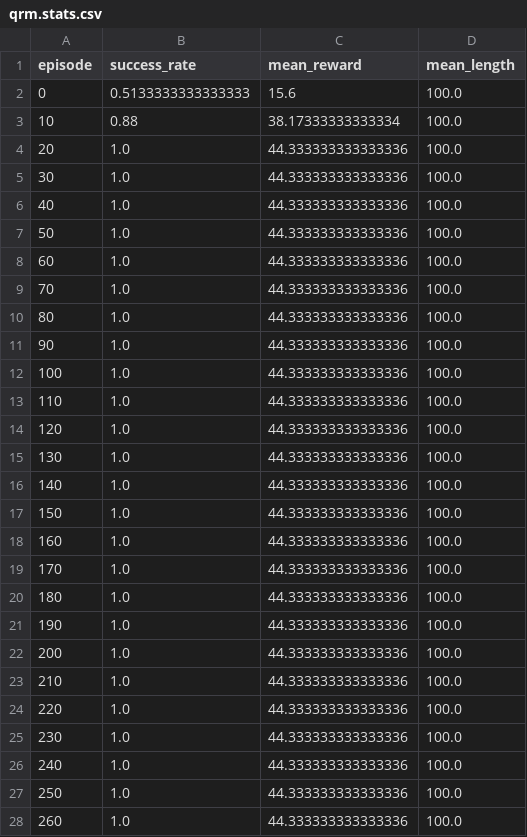
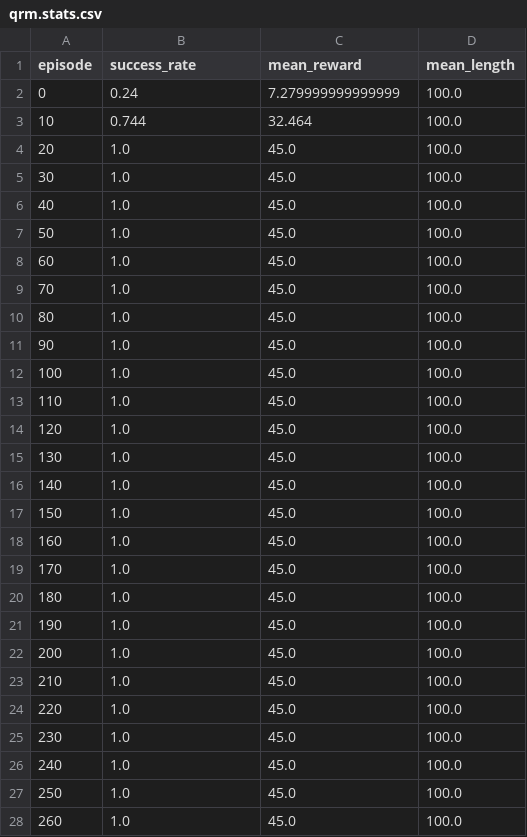
Before and after one commit to Hadi-PartoviAria/Epistemic_RL, a CSV file: chop_cup_rl/results_comparison/qrm.stats.csv, drawn as a sheet; only a part is shown; the diff covers the shown part only.

```diff
--- a/chop_cup_rl/results_comparison/qrm.stats.csv
+++ b/chop_cup_rl/results_comparison/qrm.stats.csv
@@ -1,28 +1,28 @@
 episode,success_rate,mean_reward,mean_length
-0,0.5133333333333333,15.6,100.0
-10,0.88,38.17333333333334,100.0
-20,1.0,44.333333333333336,100.0
-30,1.0,44.333333333333336,100.0
-40,1.0,44.333333333333336,100.0
-50,1.0,44.333333333333336,100.0
-60,1.0,44.333333333333336,100.0
-70,1.0,44.333333333333336,100.0
-80,1.0,44.333333333333336,100.0
-90,1.0,44.333333333333336,100.0
-100,1.0,44.333333333333336,100.0
-110,1.0,44.333333333333336,100.0
-120,1.0,44.333333333333336,100.0
-130,1.0,44.333333333333336,100.0
-140,1.0,44.333333333333336,100.0
-150,1.0,44.333333333333336,100.0
-160,1.0,44.333333333333336,100.0
-170,1.0,44.333333333333336,100.0
-180,1.0,44.333333333333336,100.0
-190,1.0,44.333333333333336,100.0
-200,1.0,44.333333333333336,100.0
-210,1.0,44.333333333333336,100.0
-220,1.0,44.333333333333336,100.0
-230,1.0,44.333333333333336,100.0
-240,1.0,44.333333333333336,100.0
-250,1.0,44.333333333333336,100.0
-260,1.0,44.333333333333336,100.0
+0,0.24,7.279999999999999,100.0
+10,0.744,32.464,100.0
+20,1.0,45.0,100.0
+30,1.0,45.0,100.0
+40,1.0,45.0,100.0
+50,1.0,45.0,100.0
+60,1.0,45.0,100.0
+70,1.0,45.0,100.0
+80,1.0,45.0,100.0
+90,1.0,45.0,100.0
+100,1.0,45.0,100.0
+110,1.0,45.0,100.0
+120,1.0,45.0,100.0
+130,1.0,45.0,100.0
+140,1.0,45.0,100.0
+150,1.0,45.0,100.0
+160,1.0,45.0,100.0
+170,1.0,45.0,100.0
+180,1.0,45.0,100.0
+190,1.0,45.0,100.0
+200,1.0,45.0,100.0
+210,1.0,45.0,100.0
+220,1.0,45.0,100.0
+230,1.0,45.0,100.0
+240,1.0,45.0,100.0
+250,1.0,45.0,100.0
+260,1.0,45.0,100.0
```
Also changed, not shown: 74 edited cells elsewhere in this file, chop_cup_rl/results/chop_cup.stats.csv, chop_cup_rl/results_comparison/herl_qrm.stats.csv, 29 other files.
